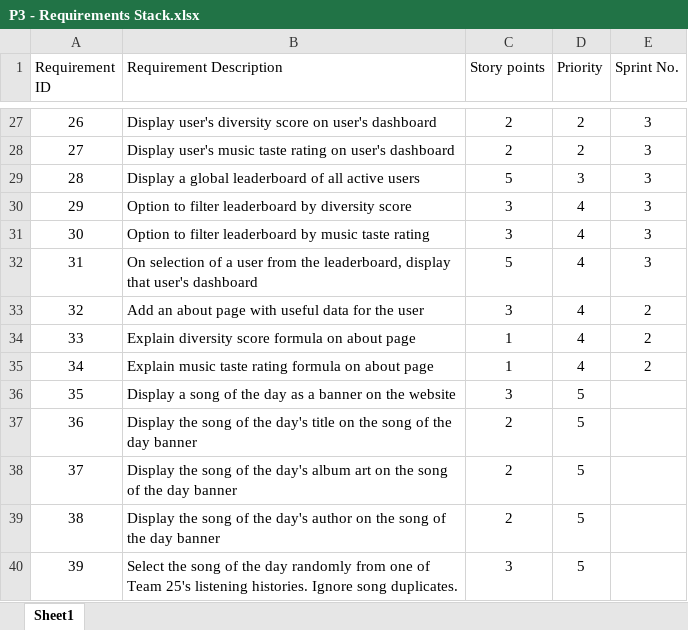
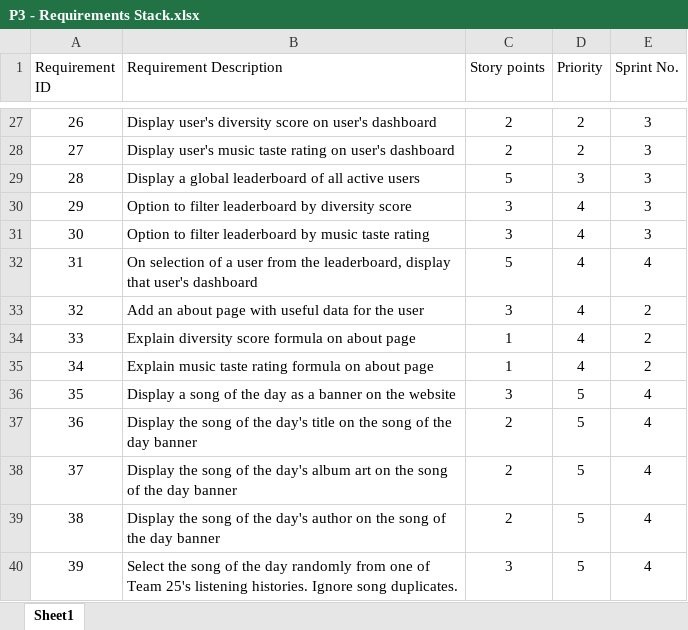
Before and after one commit to nifemi-l/EECS-581-Project-3, an Excel workbook: docs/P3 - Requirements Stack.xlsx, sheet Sheet1, drawn as a sheet; only a part is shown, gaps mark what is left out; values as stored, in another font and other column widths than the file's, no borders; table styles not drawn; the diff names each change by its address in the sheet, - before the commit and + after, or states it on an @@ line.

Commit message:
Updated Requirements Stack spreadsheet

```diff
--- a/docs/P3 - Requirements Stack.xlsx (sheet Sheet1)
+++ b/docs/P3 - Requirements Stack.xlsx (sheet Sheet1)
-E32 (Sprint No.): 3
+E32 (Sprint No.): 4
-E36:E40 (Sprint No.): (empty)
+E36:E40 (Sprint No.): 4
```
